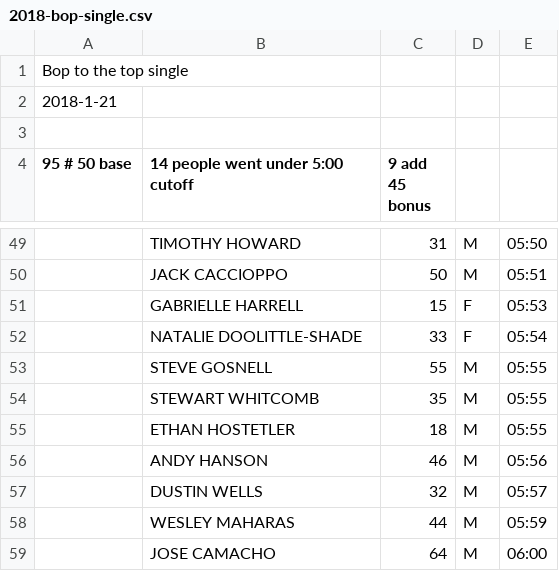
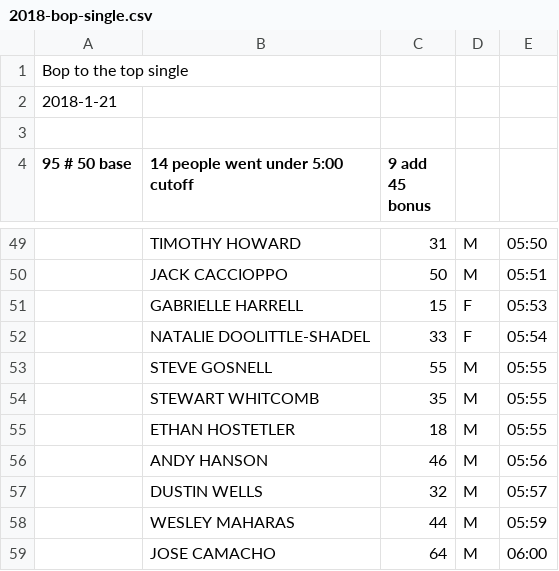
Before and after one commit to davidhanley/RaceScoring, a CSV file: data/2018-bop-single.csv, drawn as a sheet; only a part is shown, gaps mark what is left out.

```diff
--- a/data/2018-bop-single.csv
+++ b/data/2018-bop-single.csv
@@ -51,3 +51,3 @@ Bop to the top single
 ,GABRIELLE HARRELL, 15,F,  05:53
-,NATALIE DOOLITTLE-SHADE, 33,F,  05:54
+,NATALIE DOOLITTLE-SHADEL, 33,F,  05:54
 ,STEVE GOSNELL, 55,M,  05:55
```
Also changed, not shown: data/2018-oakbrook-sprint.csv, 1 other file.
